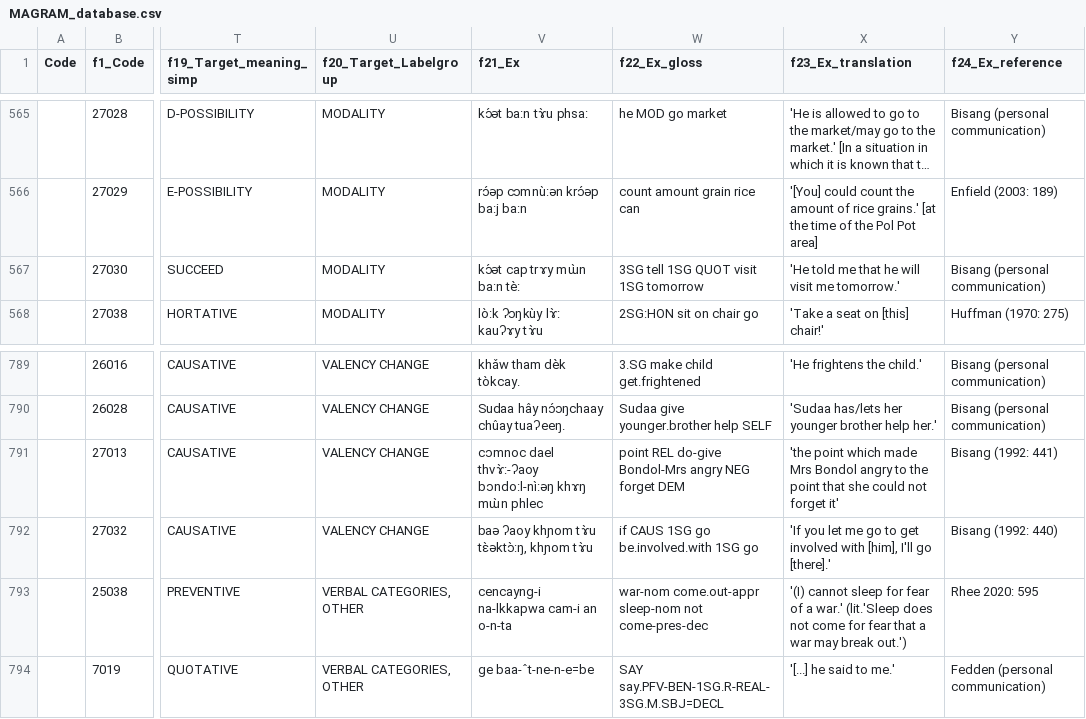
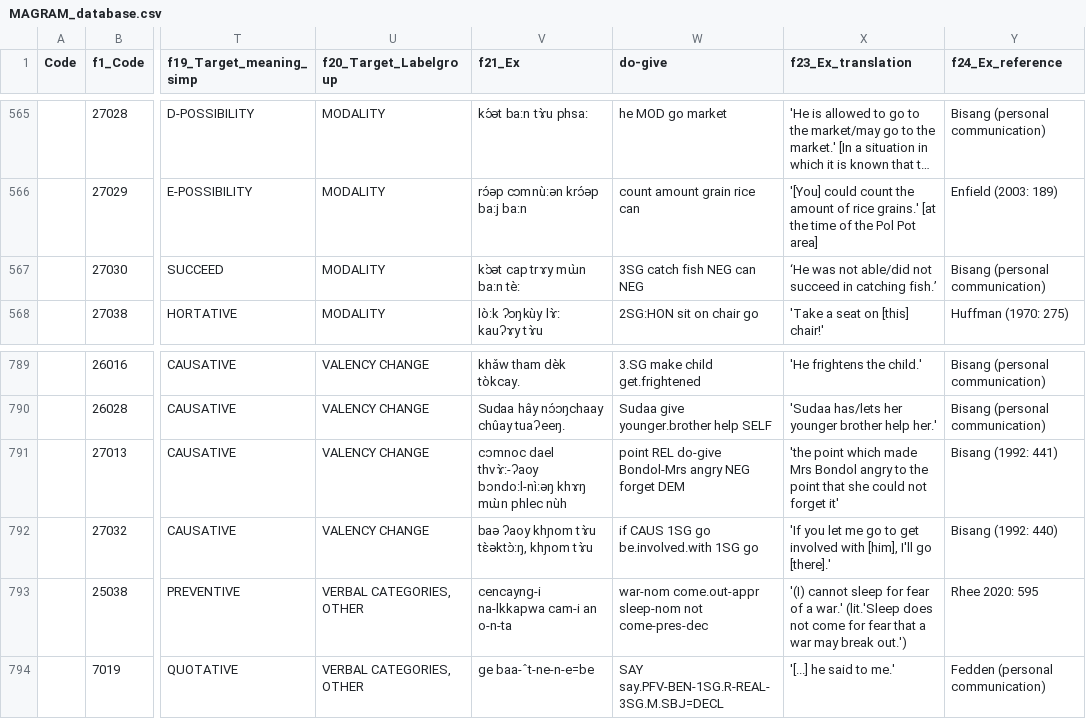
Before and after one commit to cldf-datasets/magram, a CSV file: raw/MAGRAM_database.csv, drawn as a sheet; only a part is shown, gaps mark what is left out; long unchanged cells end in …; the diff names each change by its address in the sheet, - before the commit and + after, or states it on an @@ line.

Commit message:
fixed 2 misaligned examples

```diff
--- a/raw/MAGRAM_database.csv
+++ b/raw/MAGRAM_database.csv
-W1: f22_Ex_gloss
+W1: do-give
-V567 (f21_Ex): kɔ́ǝt cap trɤy mɯ̀n ba:n tè:
+V567 (f21_Ex): kɔ̀ət cap trɤy mɯ̀n ba:n tè:
-W567 (do-give): 3SG tell 1SG QUOT visit 1SG tomorrow
+W567 (do-give): 3SG catch fish NEG can NEG
-X567 (f23_Ex_translation): 'He told me that he will visit me tomorrow.'
+X567 (f23_Ex_translation): ‘He was not able/did not succeed in catching fish.’
-V791 (f21_Ex): …mɯ̀n phlec
+V791 (f21_Ex): …mɯ̀n phlec nùh
```
